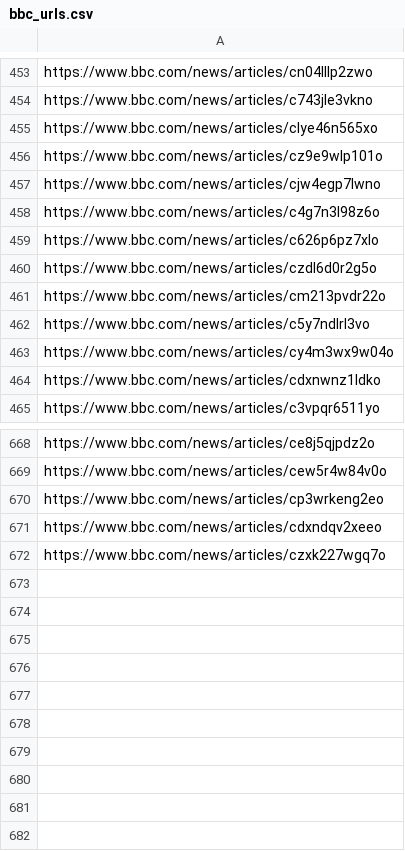
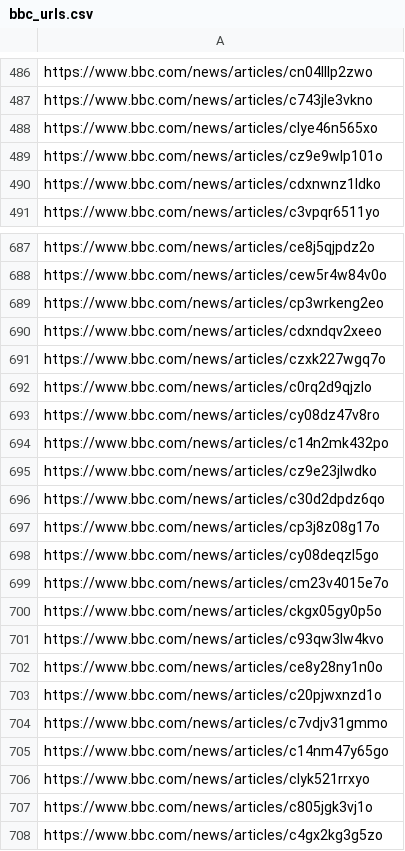
Before and after one commit to P1N60/Uni, a CSV file: VS-Code/GDS/GDS2.a/bbc_urls.csv, drawn as a sheet; only a part is shown, gaps mark what is left out; removed rows and columns are numbered as before the commit, all else as after; the diff covers the shown part only; the diff names each change by its address in the sheet, - before the commit and + after, or states it on an @@ line.

Commit message:
update CSV file: add new BBC article URLs and remove outdated links

```diff
--- a/VS-Code/GDS/GDS2.a/bbc_urls.csv
+++ b/VS-Code/GDS/GDS2.a/bbc_urls.csv
-row 457: https://www.bbc.com/news/articles/cjw4egp7lwno
-row 458: https://www.bbc.com/news/articles/c4g7n3l98z6o
-row 459: https://www.bbc.com/news/articles/c626p6pz7xlo
-row 460: https://www.bbc.com/news/articles/czdl6d0r2g5o
-row 461: https://www.bbc.com/news/articles/cm213pvdr22o
-row 462: https://www.bbc.com/news/articles/c5y7ndlrl3vo
-row 463: https://www.bbc.com/news/articles/cy4m3wx9w04o
+row 692: https://www.bbc.com/news/articles/c0rq2d9qjzlo
+row 693: https://www.bbc.com/news/articles/cy08dz47v8ro
+row 694: https://www.bbc.com/news/articles/c14n2mk432po
+row 695: https://www.bbc.com/news/articles/cz9e23jlwdko
+row 696: https://www.bbc.com/news/articles/c30d2dpdz6qo
+row 697: https://www.bbc.com/news/articles/cp3j8z08g17o
+row 698: https://www.bbc.com/news/articles/cy08deqzl5go
+row 699: https://www.bbc.com/news/articles/cm23v4015e7o
+row 700: https://www.bbc.com/news/articles/ckgx05gy0p5o
+row 701: https://www.bbc.com/news/articles/c93qw3lw4kvo
+row 702: https://www.bbc.com/news/articles/ce8y28ny1n0o
+row 703: https://www.bbc.com/news/articles/c20pjwxnzd1o
+row 704: https://www.bbc.com/news/articles/c7vdjv31gmmo
+row 705: https://www.bbc.com/news/articles/c14nm47y65go
+row 706: https://www.bbc.com/news/articles/clyk521rrxyo
+row 707: https://www.bbc.com/news/articles/c805jgk3vj1o
+row 708: https://www.bbc.com/news/articles/c4gx2kg3g5zo
```
Also changed, not shown: 51 added rows, 25 removed rows, 7 moved rows and 1 edited cell elsewhere in this file, 3 other files.
